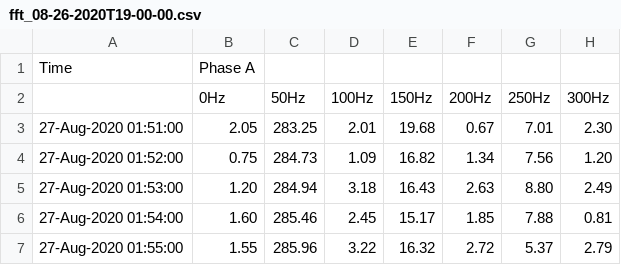
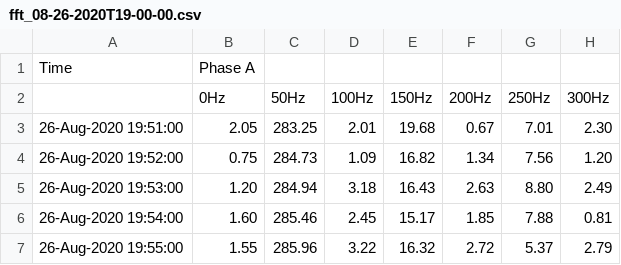
Before and after one commit to shuvangkar/Binary-to-CSV-App, a CSV file: Sample Data/fft_08-26-2020T19-00-00.csv, drawn as a sheet; only a part is shown; the diff names each change by its address in the sheet, - before the commit and + after, or states it on an @@ line.

```diff
--- a/Sample Data/fft_08-26-2020T19-00-00.csv
+++ b/Sample Data/fft_08-26-2020T19-00-00.csv
-A3: 27-Aug-2020 01:51:00
+A3: 26-Aug-2020 19:51:00
-A4: 27-Aug-2020 01:52:00
+A4: 26-Aug-2020 19:52:00
-A5: 27-Aug-2020 01:53:00
+A5: 26-Aug-2020 19:53:00
-A6: 27-Aug-2020 01:54:00
+A6: 26-Aug-2020 19:54:00
-A7: 27-Aug-2020 01:55:00
+A7: 26-Aug-2020 19:55:00
```
Also changed, not shown: 3 other files.
